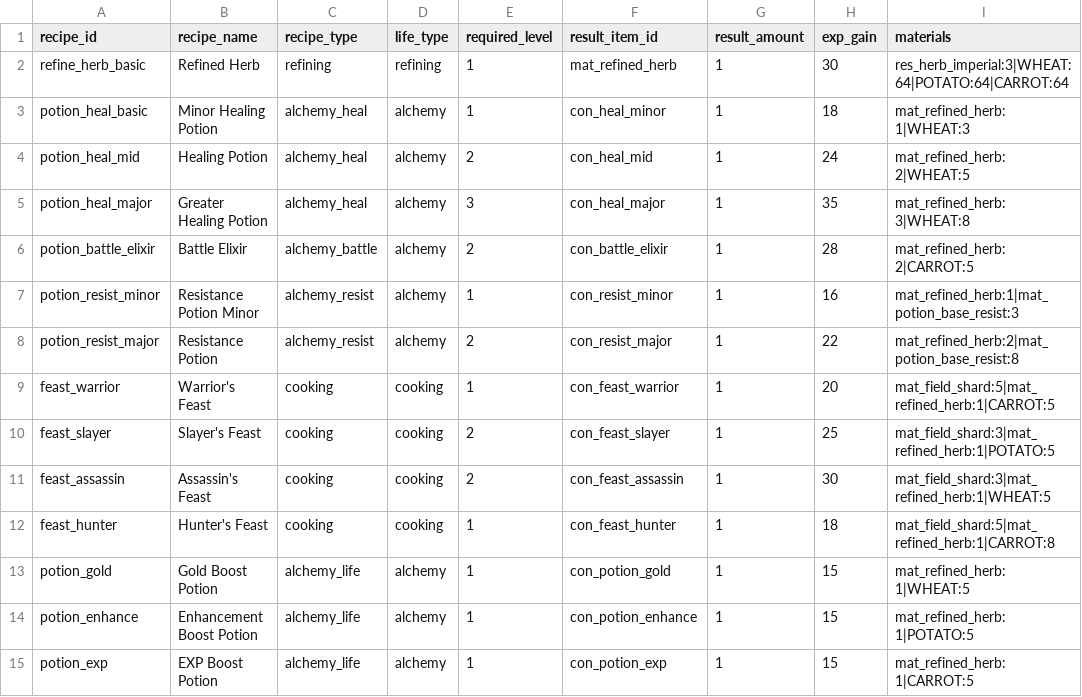
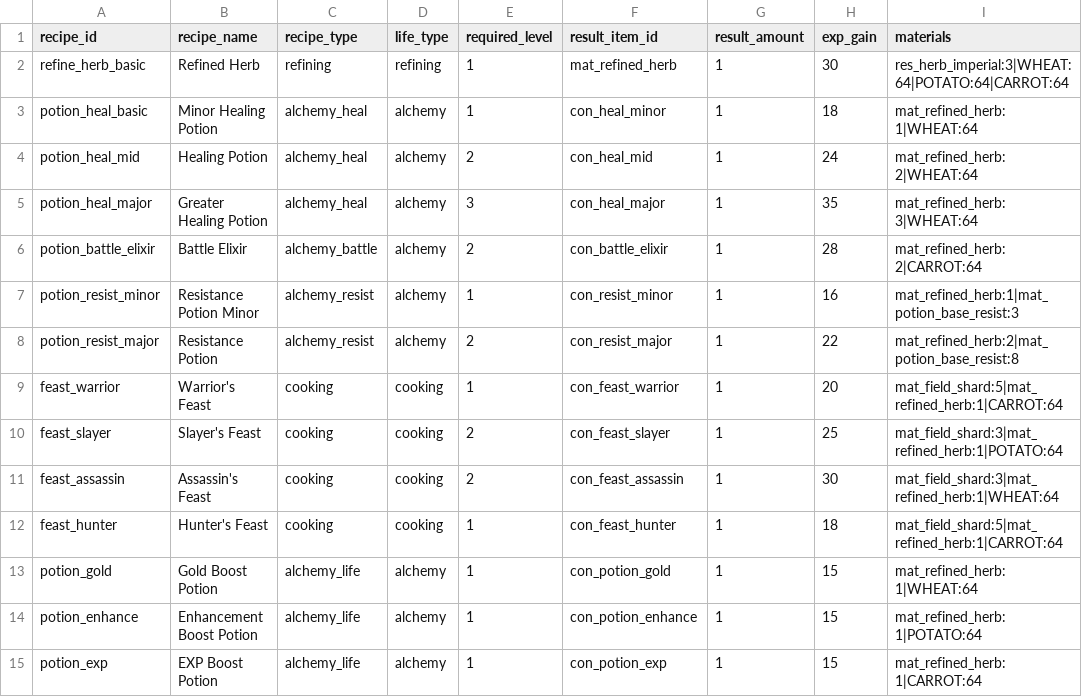
Before and after one commit to Zenonsufu0/porong-server, a CSV file: custom-plugins/empire-rpg/src/main/resources/seeds/life_recipe_master.csv, drawn as a sheet.

```diff
--- a/custom-plugins/empire-rpg/src/main/resources/seeds/life_recipe_master.csv
+++ b/custom-plugins/empire-rpg/src/main/resources/seeds/life_recipe_master.csv
@@ -2,14 +2,14 @@ recipe_id,recipe_name,recipe_type,life_type,required_level,result_item_id,result
 refine_herb_basic,Refined Herb,refining,refining,1,mat_refined_herb,1,30,res_herb_imperial:3|WHEAT:64|POTATO:64|CARROT:64
-potion_heal_basic,Minor Healing Potion,alchemy_heal,alchemy,1,con_heal_minor,1,18,mat_refined_herb:1|WHEAT:3
-potion_heal_mid,Healing Potion,alchemy_heal,alchemy,2,con_heal_mid,1,24,mat_refined_herb:2|WHEAT:5
-potion_heal_major,Greater Healing Potion,alchemy_heal,alchemy,3,con_heal_major,1,35,mat_refined_herb:3|WHEAT:8
-potion_battle_elixir,Battle Elixir,alchemy_battle,alchemy,2,con_battle_elixir,1,28,mat_refined_herb:2|CARROT:5
+potion_heal_basic,Minor Healing Potion,alchemy_heal,alchemy,1,con_heal_minor,1,18,mat_refined_herb:1|WHEAT:64
+potion_heal_mid,Healing Potion,alchemy_heal,alchemy,2,con_heal_mid,1,24,mat_refined_herb:2|WHEAT:64
+potion_heal_major,Greater Healing Potion,alchemy_heal,alchemy,3,con_heal_major,1,35,mat_refined_herb:3|WHEAT:64
+potion_battle_elixir,Battle Elixir,alchemy_battle,alchemy,2,con_battle_elixir,1,28,mat_refined_herb:2|CARROT:64
 potion_resist_minor,Resistance Potion Minor,alchemy_resist,alchemy,1,con_resist_minor,1,16,mat_refined_herb:1|mat_potion_base_resist:3
 potion_resist_major,Resistance Potion,alchemy_resist,alchemy,2,con_resist_major,1,22,mat_refined_herb:2|mat_potion_base_resist:8
-feast_warrior,Warrior's Feast,cooking,cooking,1,con_feast_warrior,1,20,mat_field_shard:5|mat_refined_herb:1|CARROT:5
-feast_slayer,Slayer's Feast,cooking,cooking,2,con_feast_slayer,1,25,mat_field_shard:3|mat_refined_herb:1|POTATO:5
-feast_assassin,Assassin's Feast,cooking,cooking,2,con_feast_assassin,1,30,mat_field_shard:3|mat_refined_herb:1|WHEAT:5
-feast_hunter,Hunter's Feast,cooking,cooking,1,con_feast_hunter,1,18,mat_field_shard:5|mat_refined_herb:1|CARROT:8
-potion_gold,Gold Boost Potion,alchemy_life,alchemy,1,con_potion_gold,1,15,mat_refined_herb:1|WHEAT:5
-potion_enhance,Enhancement Boost Potion,alchemy_life,alchemy,1,con_potion_enhance,1,15,mat_refined_herb:1|POTATO:5
-potion_exp,EXP Boost Potion,alchemy_life,alchemy,1,con_potion_exp,1,15,mat_refined_herb:1|CARROT:5
+feast_warrior,Warrior's Feast,cooking,cooking,1,con_feast_warrior,1,20,mat_field_shard:5|mat_refined_herb:1|CARROT:64
+feast_slayer,Slayer's Feast,cooking,cooking,2,con_feast_slayer,1,25,mat_field_shard:3|mat_refined_herb:1|POTATO:64
+feast_assassin,Assassin's Feast,cooking,cooking,2,con_feast_assassin,1,30,mat_field_shard:3|mat_refined_herb:1|WHEAT:64
+feast_hunter,Hunter's Feast,cooking,cooking,1,con_feast_hunter,1,18,mat_field_shard:5|mat_refined_herb:1|CARROT:64
+potion_gold,Gold Boost Potion,alchemy_life,alchemy,1,con_potion_gold,1,15,mat_refined_herb:1|WHEAT:64
+potion_enhance,Enhancement Boost Potion,alchemy_life,alchemy,1,con_potion_enhance,1,15,mat_refined_herb:1|POTATO:64
+potion_exp,EXP Boost Potion,alchemy_life,alchemy,1,con_potion_exp,1,15,mat_refined_herb:1|CARROT:64
```
Also changed, not shown: 1 other file.
